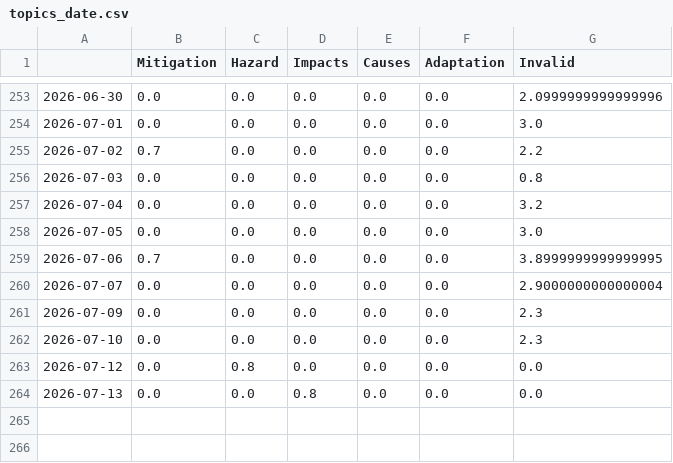
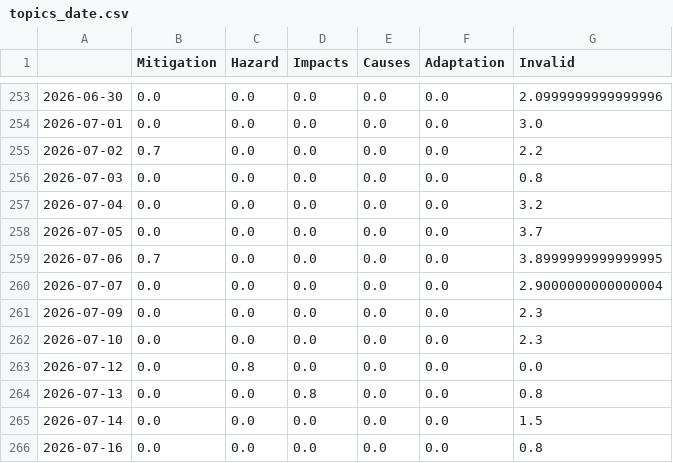
Before and after one commit to MarcoL95-news/avalancheIsComing, a CSV file: csv/topics_date.csv, drawn as a sheet; only a part is shown, gaps mark what is left out.

```diff
--- a/csv/topics_date.csv
+++ b/csv/topics_date.csv
@@ -257,3 +257,3 @@
 2026-07-04,0.0,0.0,0.0,0.0,0.0,3.2
-2026-07-05,0.0,0.0,0.0,0.0,0.0,3.0
+2026-07-05,0.0,0.0,0.0,0.0,0.0,3.7
 2026-07-06,0.7,0.0,0.0,0.0,0.0,3.8999999999999995
@@ -263,2 +263,4 @@
 2026-07-12,0.0,0.8,0.0,0.0,0.0,0.0
-2026-07-13,0.0,0.0,0.8,0.0,0.0,0.0
+2026-07-13,0.0,0.0,0.8,0.0,0.0,0.8
+2026-07-14,0.0,0.0,0.0,0.0,0.0,1.5
+2026-07-16,0.0,0.0,0.0,0.0,0.0,0.8
```
Also changed, not shown: 4 other files.
